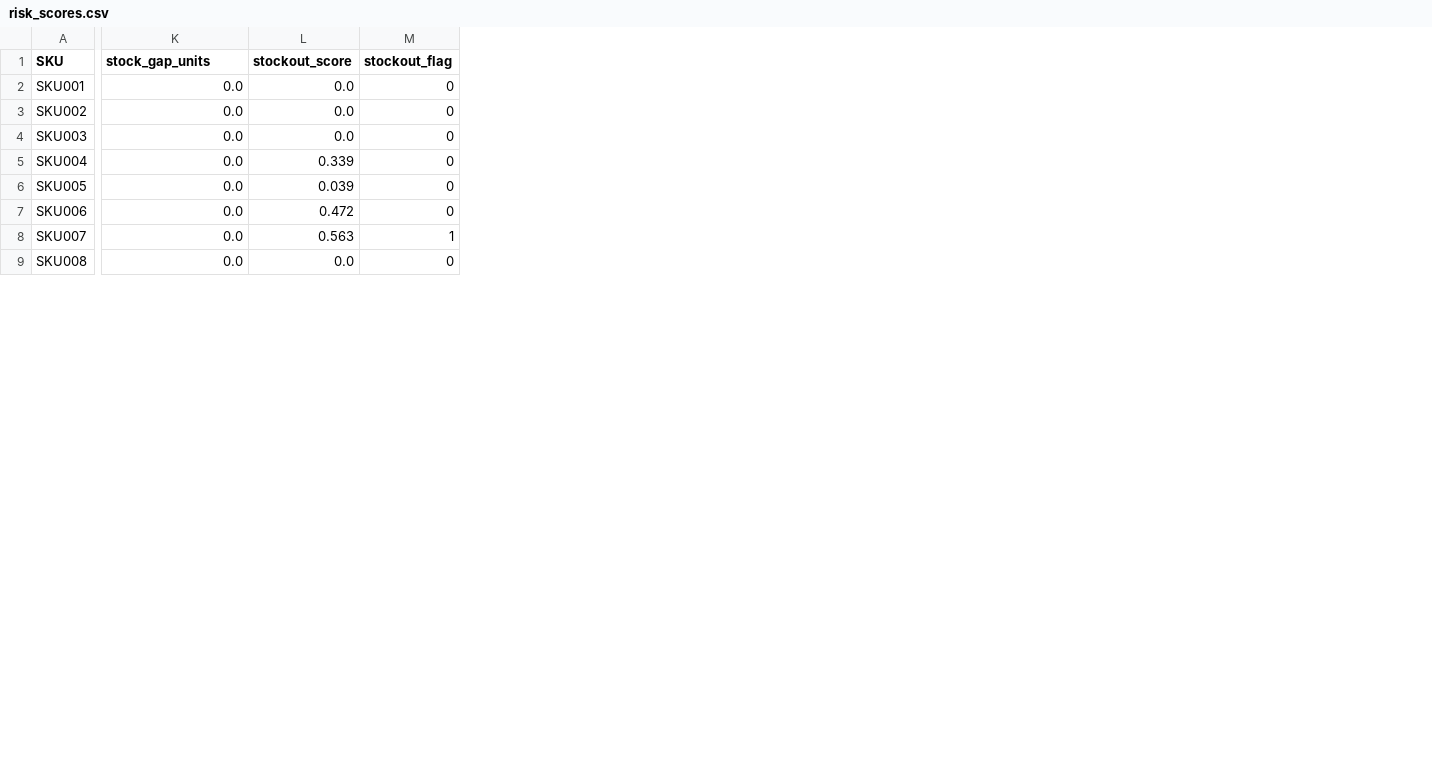
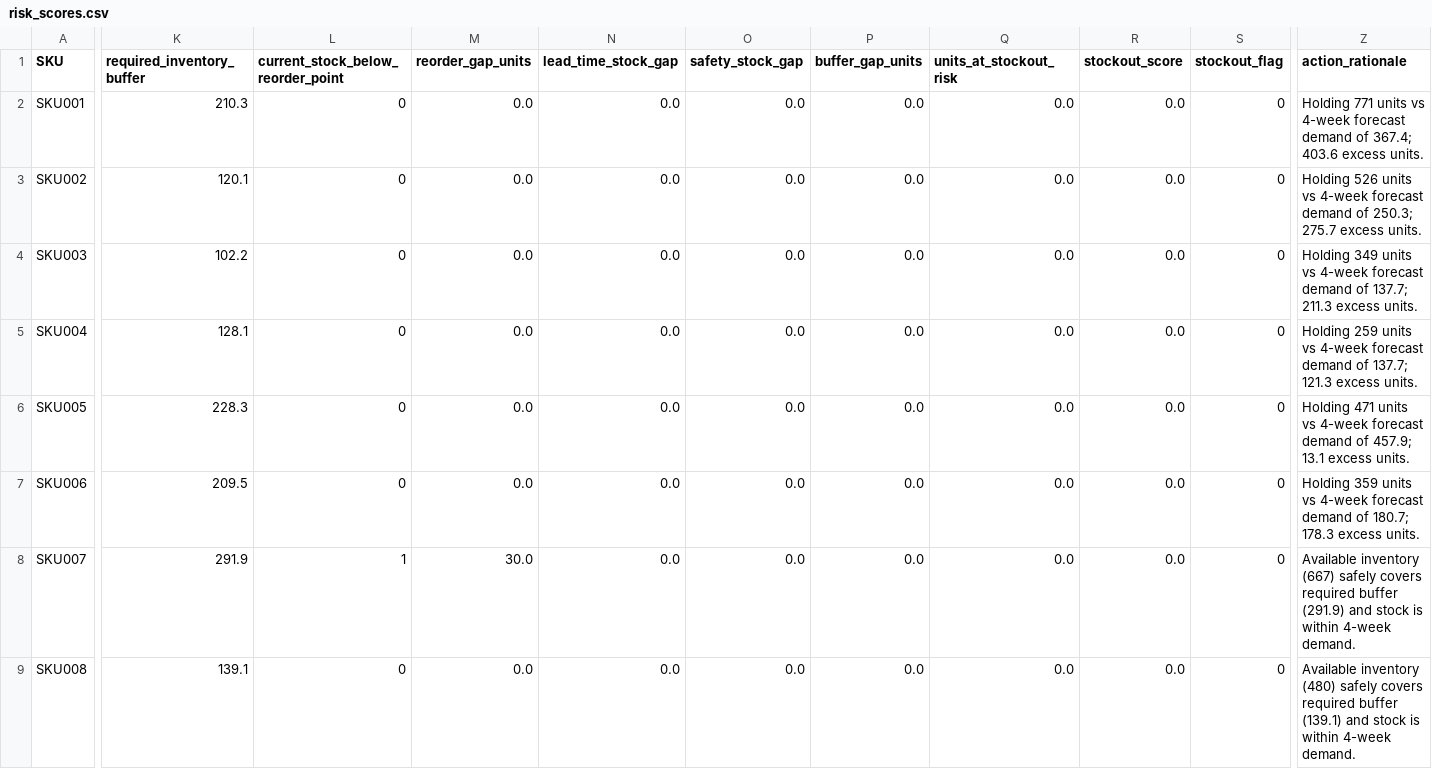
Before and after one commit to mohitsanwalsanwal5-art/demand-inventory-analysis, a CSV file: data/processed/risk_scores.csv, drawn as a sheet; only a part is shown, gaps mark what is left out; addresses are those after the commit; the diff covers the shown part only; the diff names each change by its address in the sheet, - before the commit and + after, or states it on an @@ line.

Commit message:
fix(D4): correct stockout-risk methodology to forecast-driven buffer breach

```diff
--- a/data/processed/risk_scores.csv
+++ b/data/processed/risk_scores.csv
+column K (required_inventory_buffer), rows 2-9: 210.3 | 120.1 | 102.2 | 128.1 | 228.3 | 209.5 | 291.9 | 139.1
+column L, rows 1-9: current_stock_below_reorder_point | 0 | 0 | 0 | 0 | 0 | 0 | 1 | 0
+column M (reorder_gap_units), rows 2-9: 0.0 | 0.0 | 0.0 | 0.0 | 0.0 | 0.0 | 30.0 | 0.0
+column O (safety_stock_gap), rows 2-9: all 0.0
+column P (buffer_gap_units), rows 2-9: all 0.0
+column Q (units_at_stockout_risk), rows 2-9: all 0.0
+column Z (action_rationale), rows 2-9: Holding 771 units vs 4-week forecast demand of 367.4; 403.6 excess units. | Holding 526 units vs 4-week forecast demand of 250.3; 275.7 excess units. | Holding 349 units vs 4-week forecast demand of 137.7; 211.3 excess units. | Holding 259 units vs 4-week forecast demand of 137.7; 121.3 excess units. | Holding 471 units vs 4-week forecast demand of 457.9; 13.1 excess units. | Holding 359 units vs 4-week forecast demand of 180.7; 178.3 excess units. | Available inventory (667) safely covers required buffer (291.9) and stock is within 4-week demand. | Available inventory (480) safely covers required buffer (139.1) and stock is within 4-week demand.
-N1: stock_gap_units
+N1: lead_time_stock_gap
-R5 (stockout_score): 0.339
+R5 (stockout_score): 0.0
-R6 (stockout_score): 0.039
+R6 (stockout_score): 0.0
-R7 (stockout_score): 0.472
+R7 (stockout_score): 0.0
-R8 (stockout_score): 0.563
+R8 (stockout_score): 0.0
-S8 (stockout_flag): 1
+S8 (stockout_flag): 0
```
Also changed, not shown: 92 edited cells elsewhere in this file, data/processed/decision_grid.csv, 4 other files.
